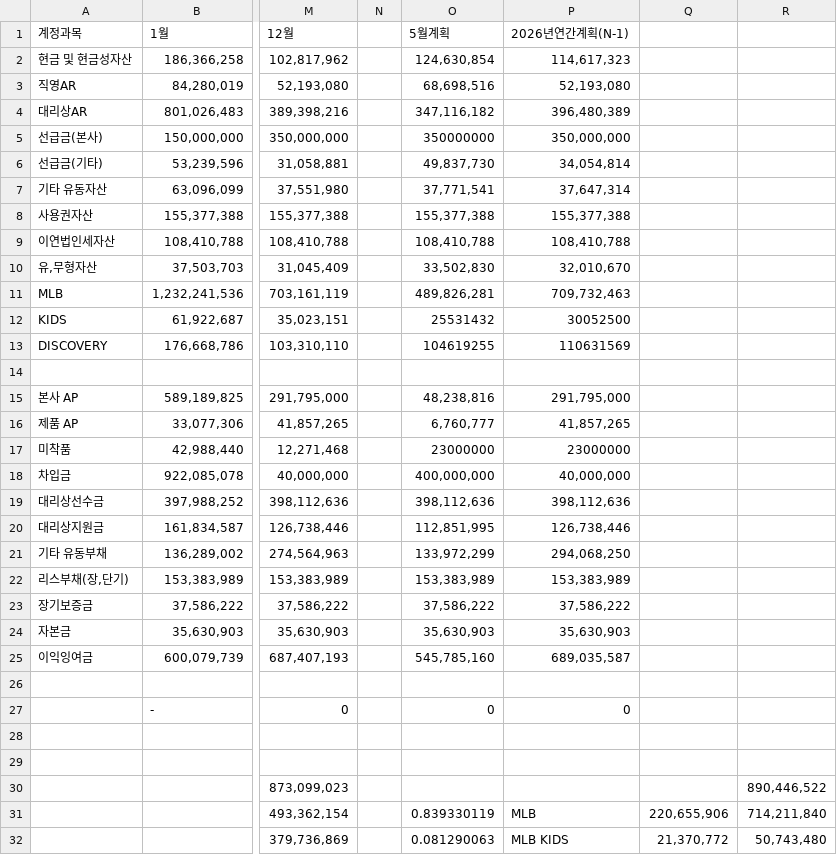
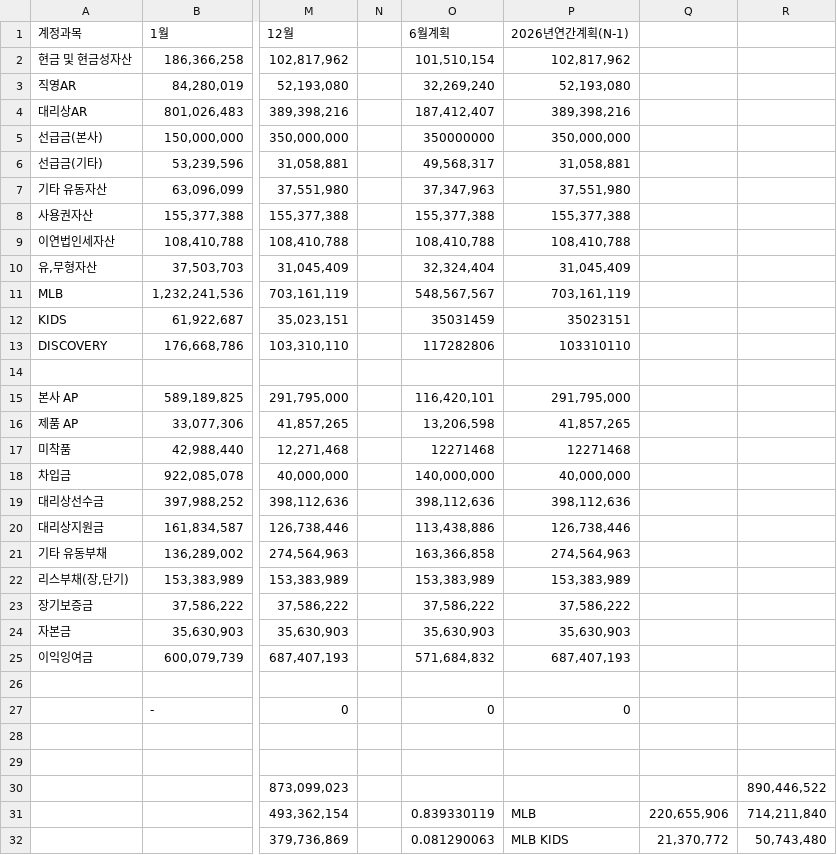
Before and after one commit to xuanm0221-dev/CNFS, a CSV file: 파일/BS/2026.csv, drawn as a sheet; only a part is shown, gaps mark what is left out; the diff names each change by its address in the sheet, - before the commit and + after, or states it on an @@ line.

```diff
--- a/파일/BS/2026.csv
+++ b/파일/BS/2026.csv
-O1: 5월계획
+O1: 6월계획
-O2 (6월계획): 124,630,854
+O2 (6월계획): 101,510,154
-P2 (2026년연간계획(N-1)): 114,617,323
+P2 (2026년연간계획(N-1)): 102,817,962
-O3 (6월계획): 68,698,516
+O3 (6월계획): 32,269,240
-O4 (6월계획): 347,116,182
+O4 (6월계획): 187,412,407
-P4 (2026년연간계획(N-1)): 396,480,389
+P4 (2026년연간계획(N-1)): 389,398,216
-O6 (6월계획): 49,837,730
+O6 (6월계획): 49,568,317
-P6 (2026년연간계획(N-1)): 34,054,814
+P6 (2026년연간계획(N-1)): 31,058,881
-O7 (6월계획): 37,771,541
+O7 (6월계획): 37,347,963
-P7 (2026년연간계획(N-1)): 37,647,314
+P7 (2026년연간계획(N-1)): 37,551,980
-O10 (6월계획): 33,502,830
+O10 (6월계획): 32,324,404
-P10 (2026년연간계획(N-1)): 32,010,670
+P10 (2026년연간계획(N-1)): 31,045,409
-O11 (6월계획): 489,826,281
+O11 (6월계획): 548,567,567
-P11 (2026년연간계획(N-1)): 709,732,463
+P11 (2026년연간계획(N-1)): 703,161,119
-O12 (6월계획): 25531432
+O12 (6월계획): 35031459
-P12 (2026년연간계획(N-1)): 30052500
+P12 (2026년연간계획(N-1)): 35023151
-O13 (6월계획): 104619255
+O13 (6월계획): 117282806
-P13 (2026년연간계획(N-1)): 110631569
+P13 (2026년연간계획(N-1)): 103310110
-O15 (6월계획): 48,238,816
+O15 (6월계획): 116,420,101
-O16 (6월계획): 6,760,777
+O16 (6월계획): 13,206,598
-O17 (6월계획): 23000000
+O17 (6월계획): 12271468
-P17 (2026년연간계획(N-1)): 23000000
+P17 (2026년연간계획(N-1)): 12271468
-O18 (6월계획): 400,000,000
+O18 (6월계획): 140,000,000
-O20 (6월계획): 112,851,995
+O20 (6월계획): 113,438,886
-O21 (6월계획): 133,972,299
+O21 (6월계획): 163,366,858
-P21 (2026년연간계획(N-1)): 294,068,250
+P21 (2026년연간계획(N-1)): 274,564,963
-O25 (6월계획): 545,785,160
+O25 (6월계획): 571,684,832
-P25 (2026년연간계획(N-1)): 689,035,587
+P25 (2026년연간계획(N-1)): 687,407,193
```
Also changed, not shown: 파일/cashflow/2026.csv, 24 other files.
